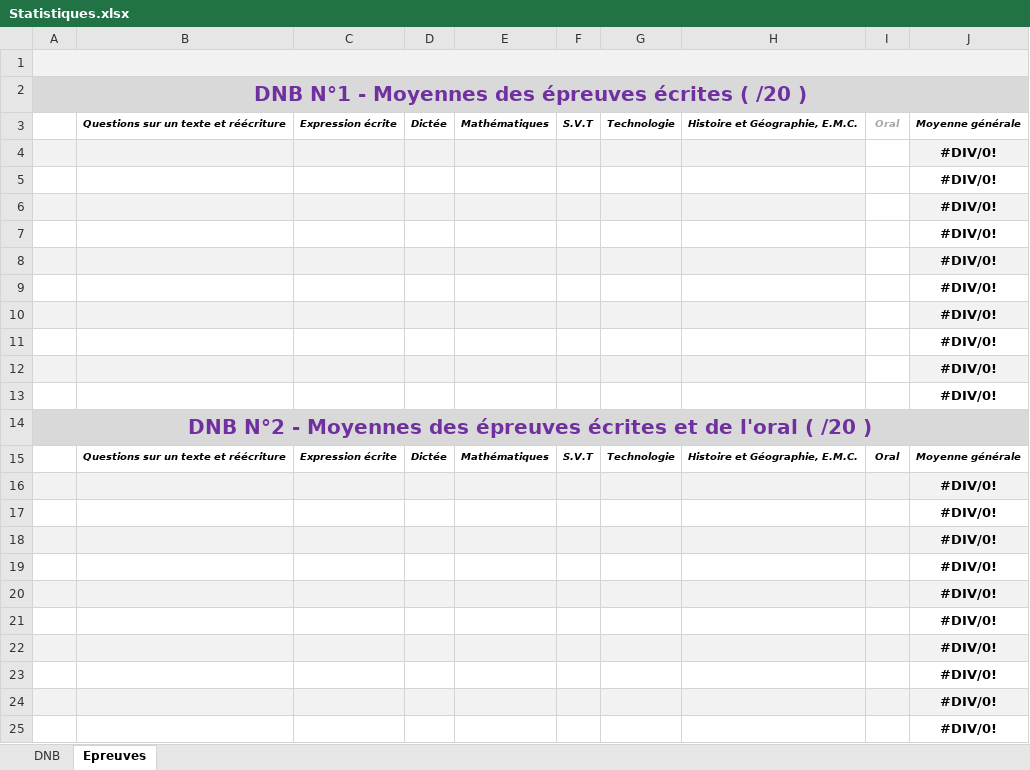
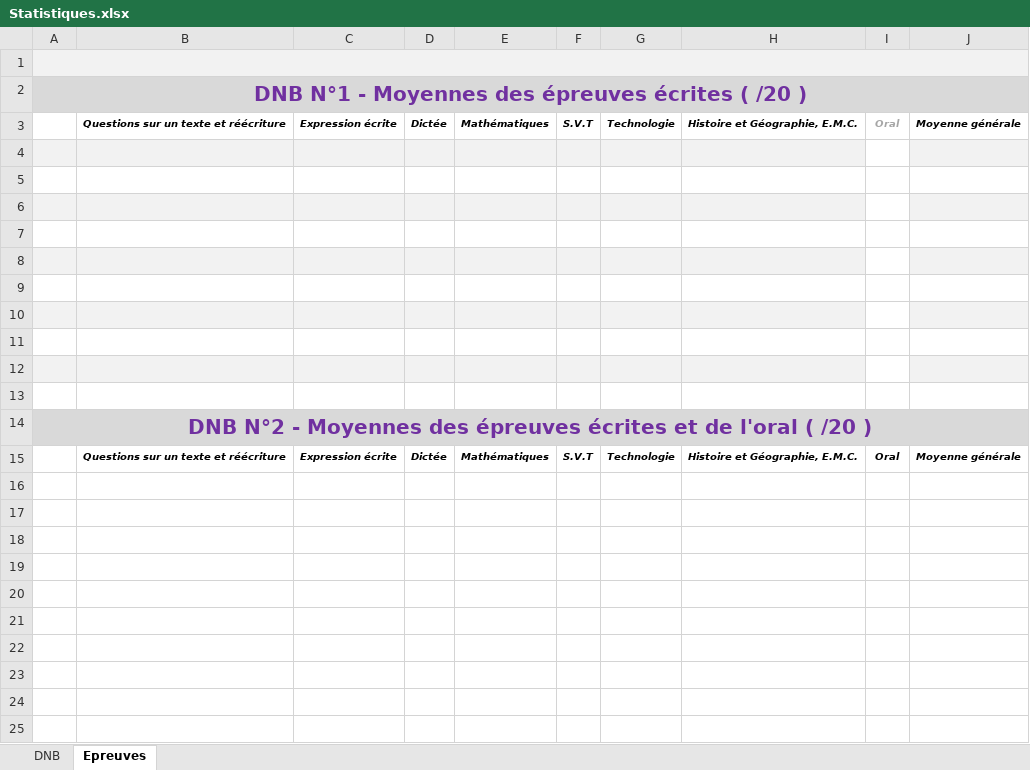
Before and after one commit to Laurent85/Comp-tences-ELyco, an Excel workbook: Compétences/Resources/Statistiques.xlsx, sheet Epreuves, drawn as a sheet; values as stored, in another font and other column widths than the file's, no borders; the diff names each change by its address in the sheet, - before the commit and + after, or states it on an @@ line.

```diff
--- a/Compétences/Resources/Statistiques.xlsx (sheet Epreuves)
+++ b/Compétences/Resources/Statistiques.xlsx (sheet Epreuves)
-J4:J13: #DIV/0!
+J4:J13: (empty)
-row 16:  |  |  |  |  |  |  |  |  | #DIV/0!
-row 17:  |  |  |  |  |  |  |  |  | #DIV/0!
-row 18:  |  |  |  |  |  |  |  |  | #DIV/0!
-row 19:  |  |  |  |  |  |  |  |  | #DIV/0!
-row 20:  |  |  |  |  |  |  |  |  | #DIV/0!
-row 21:  |  |  |  |  |  |  |  |  | #DIV/0!
-row 22:  |  |  |  |  |  |  |  |  | #DIV/0!
-row 23:  |  |  |  |  |  |  |  |  | #DIV/0!
-row 24:  |  |  |  |  |  |  |  |  | #DIV/0!
-row 25:  |  |  |  |  |  |  |  |  | #DIV/0!
```
Also changed, not shown: sheet DNB, 8 other files.
